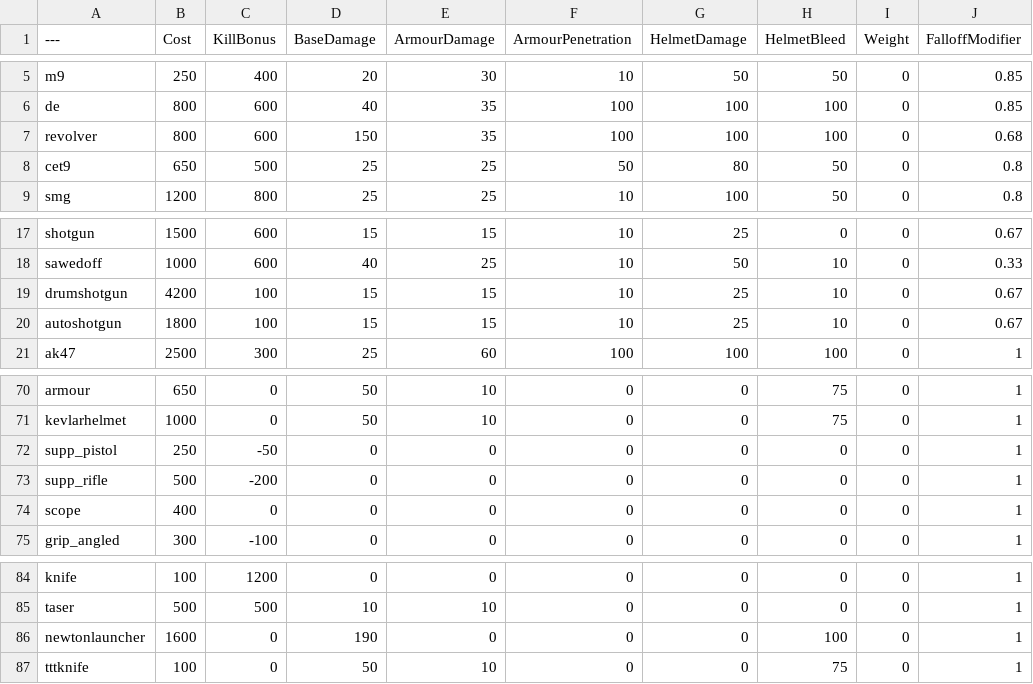
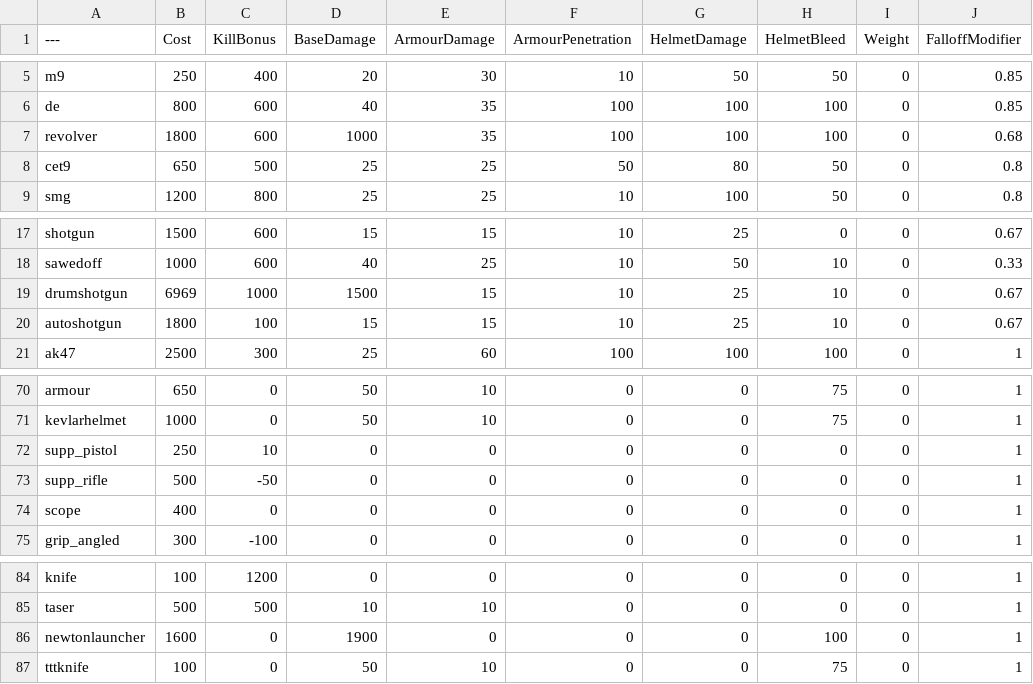
Before and after one commit to kgkkkamii/mane, a CSV file: BalancingTable.csv, drawn as a sheet; only a part is shown, gaps mark what is left out; the diff names each change by its address in the sheet, - before the commit and + after, or states it on an @@ line.

Commit message:
Update BalancingTable.csv

```diff
--- a/BalancingTable.csv
+++ b/BalancingTable.csv
-B7 (Cost): 800
+B7 (Cost): 1800
-D7 (BaseDamage): 150
+D7 (BaseDamage): 1000
-B19 (Cost): 4200
+B19 (Cost): 6969
-C19 (KillBonus): 100
+C19 (KillBonus): 1000
-D19 (BaseDamage): 15
+D19 (BaseDamage): 1500
-C72 (KillBonus): -50
+C72 (KillBonus): 10
-C73 (KillBonus): -200
+C73 (KillBonus): -50
-D86 (BaseDamage): 190
+D86 (BaseDamage): 1900
```
